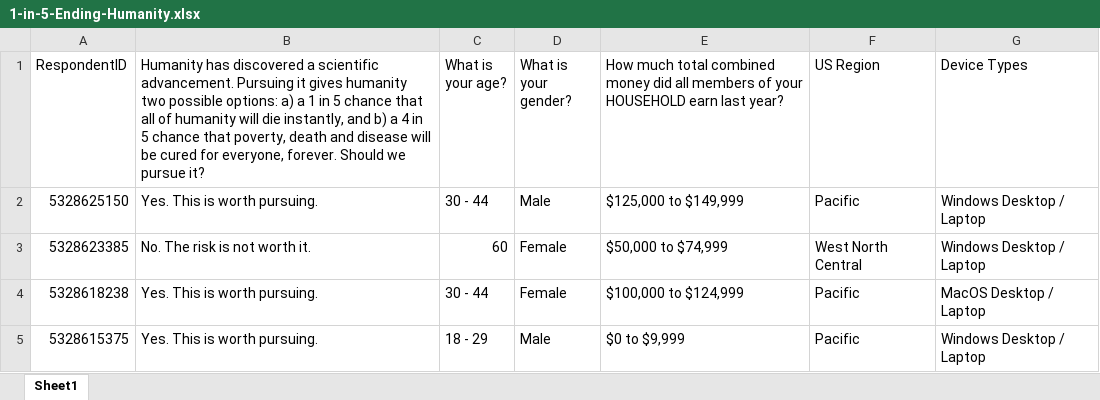
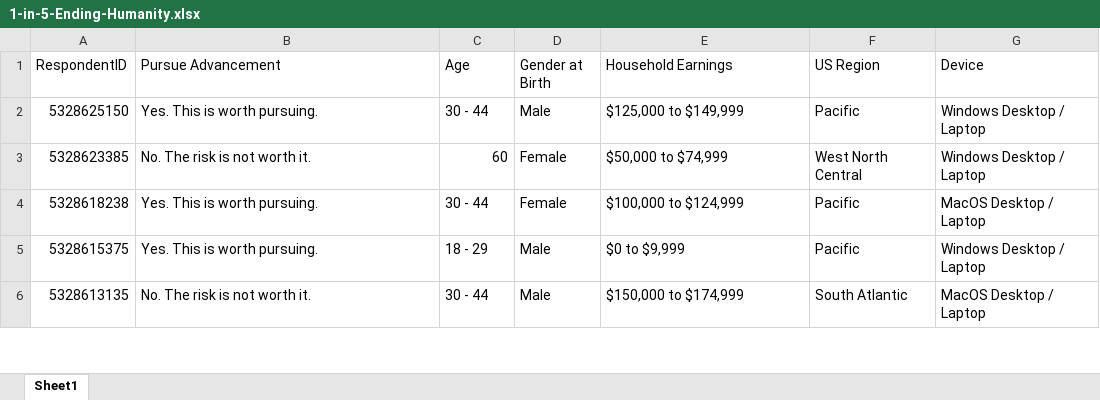
Before and after one commit to CMU-IDS-2021/fp--05839-abby-jeff-kyle-will, an Excel workbook: data/1-in-5-Ending-Humanity.xlsx, sheet Sheet1, drawn as a sheet; only a part is shown; the shorter side is filled out with more unchanged rows; values as stored, in another font and other column widths than the file's, no borders; the diff names each change by its address in the sheet, - before the commit and + after, or states it on an @@ line.

Commit message:
Updated column names

```diff
--- a/data/1-in-5-Ending-Humanity.xlsx (sheet Sheet1)
+++ b/data/1-in-5-Ending-Humanity.xlsx (sheet Sheet1)
-B1: Humanity has discovered a scientific advancement. Pursuing it gives humanity two possible options: a) a 1 in 5 chance that all of humanity will die instantly, and b) a 4 in 5 chance that poverty, death and disease will be cured for everyone, forever. Should we pursue it?
+B1: Pursue Advancement
-C1: What is your age?
+C1: Age
-D1: What is your gender?
+D1: Gender at Birth
-E1: How much total combined money did all members of your HOUSEHOLD earn last year?
+E1: Household Earnings
-G1: Device Types
+G1: Device
```
Also changed, not shown: data/1-in-10-Ending-Humanity.xlsx, data/1-in-2-Ending-Humanity.xlsx, 2 other files.
